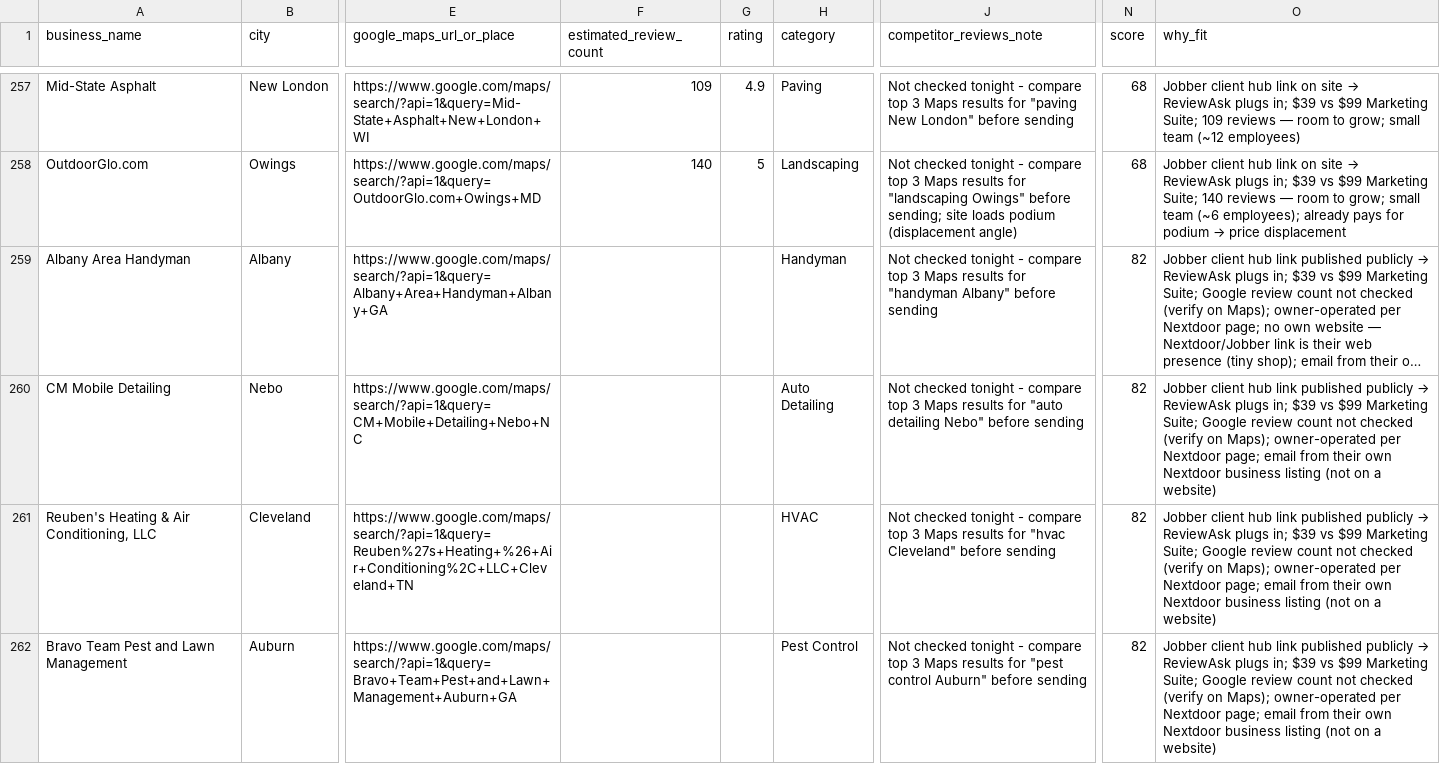
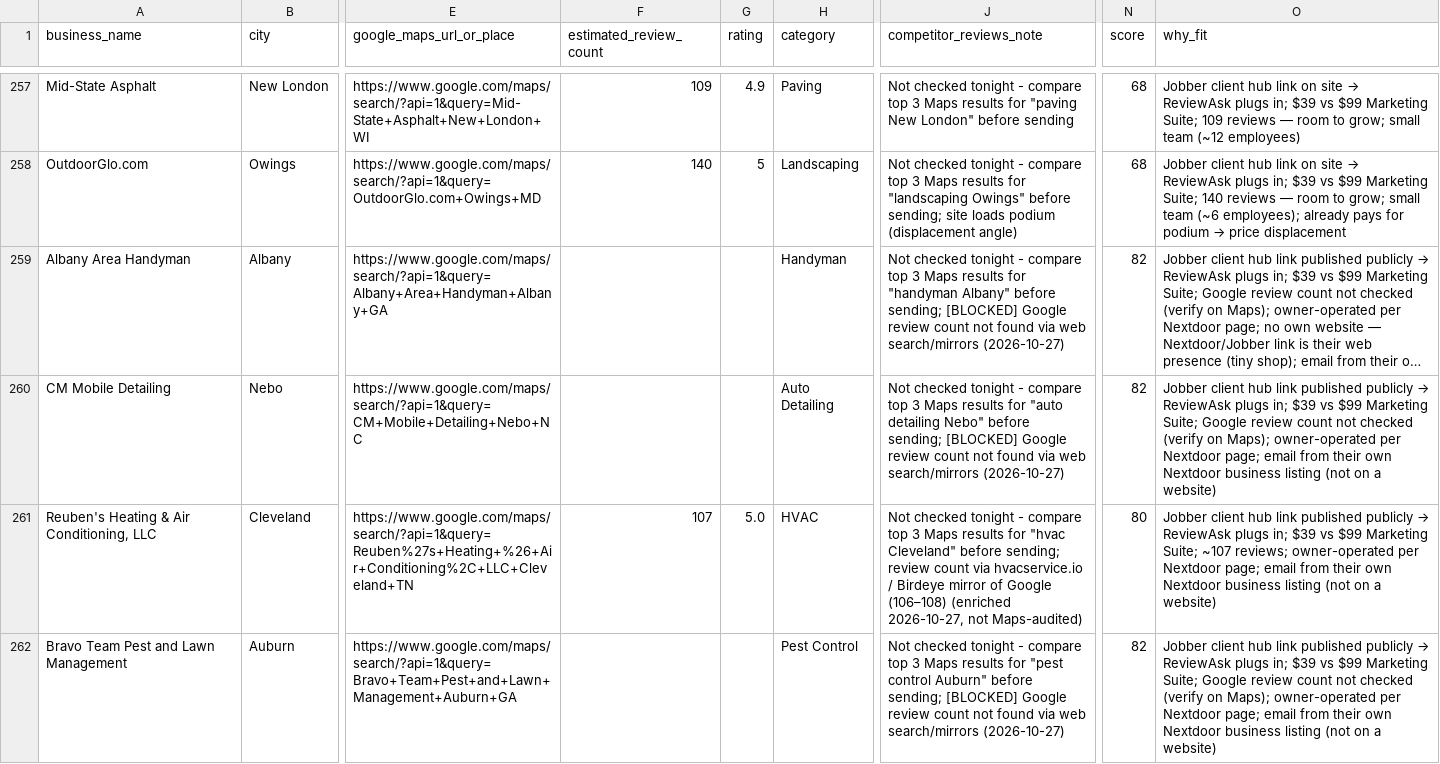
Before and after one commit to realnickd31/reviewask, a CSV file: gtm/prospects_overnight.csv, drawn as a sheet; only a part is shown, gaps mark what is left out; long unchanged cells end in …; the diff covers the shown part only; the diff names each change by its address in the sheet, - before the commit and + after, or states it on an @@ line.

Commit message:
Enrich Nextdoor leads with review counts: 20 enriched, 10 newly Hot; top25 + SUMMARY

```diff
--- a/gtm/prospects_overnight.csv
+++ b/gtm/prospects_overnight.csv
-J259 (competitor_reviews_note): …Albany" before sending
+J259 (competitor_reviews_note): …Albany" before sending; [BLOCKED] Google review count not found via web search/mirrors (2026-10-27)
-J260 (competitor_reviews_note): …Nebo" before sending
+J260 (competitor_reviews_note): …Nebo" before sending; [BLOCKED] Google review count not found via web search/mirrors (2026-10-27)
-F261 (estimated_review_count): (empty)
+F261 (estimated_review_count): 107
-G261 (rating): (empty)
+G261 (rating): 5.0
-J261 (competitor_reviews_note): …Cleveland" before sending
+J261 (competitor_reviews_note): …Cleveland" before sending; review count via hvacservice.io / Birdeye mirror of Google (106–108) (enriched 2026-10-27, not Maps-audited)
-N261 (score): 82
+N261 (score): 80
-O261 (why_fit): …Marketing Suite; Google review count not checked (verify on Maps); owner-operated per…
+O261 (why_fit): …Marketing Suite; ~107 reviews; owner-operated per…
-J262 (competitor_reviews_note): …Auburn" before sending
+J262 (competitor_reviews_note): …Auburn" before sending; [BLOCKED] Google review count not found via web search/mirrors (2026-10-27)
```
Also changed, not shown: 119 edited cells elsewhere in this file, 2 other files.
